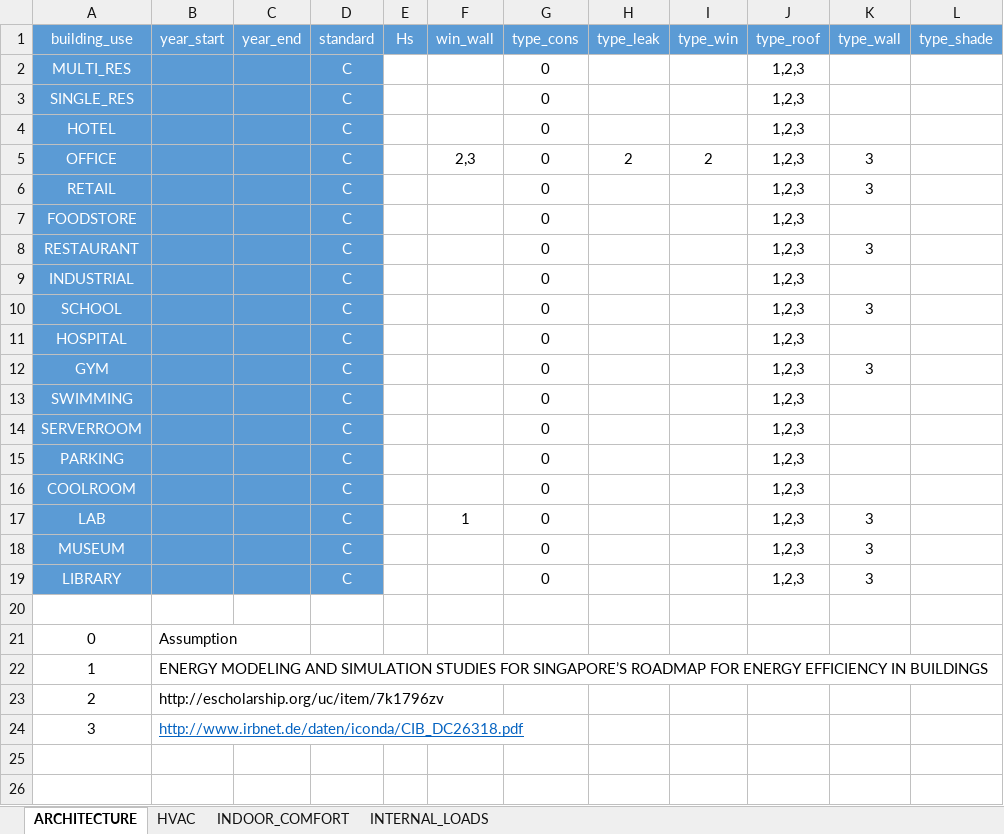
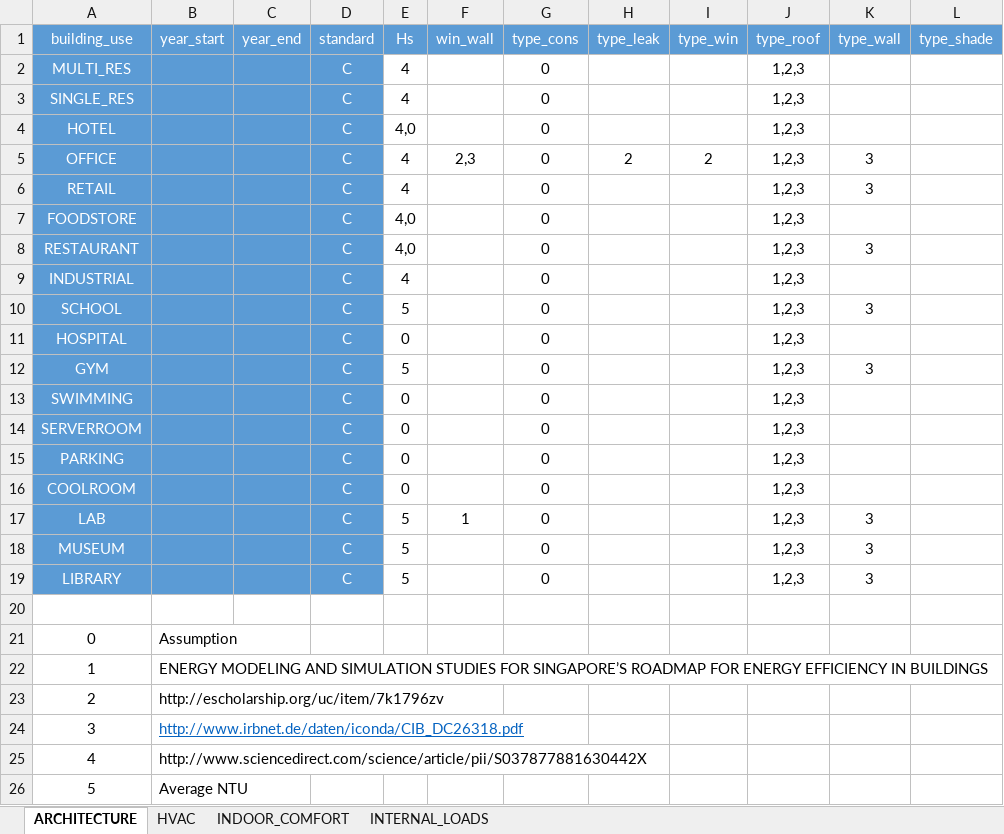
Before and after one commit to architecture-building-systems/CityEnergyAnalyst, an Excel workbook: cea/databases/archetypes/construction_properties_SIN_source.xlsx, sheet ARCHITECTURE, drawn as a sheet; values as stored, in another font and other column widths than the file's, no borders; the diff names each change by its address in the sheet, - before the commit and + after, or states it on an @@ line.

Commit message:
add Hs to Singapore archetypes
add Hs

```diff
--- a/cea/databases/archetypes/construction_properties_SIN_source.xlsx (sheet ARCHITECTURE)
+++ b/cea/databases/archetypes/construction_properties_SIN_source.xlsx (sheet ARCHITECTURE)
-E2:E3 (Hs): (empty)
+E2:E3 (Hs): 4
-E4 (Hs): (empty)
+E4 (Hs): 4,0
-E5:E6 (Hs): (empty)
+E5:E6 (Hs): 4
-E7:E8 (Hs): (empty)
+E7:E8 (Hs): 4,0
-E9 (Hs): (empty)
+E9 (Hs): 4
-E10 (Hs): (empty)
+E10 (Hs): 5
-E11 (Hs): (empty)
+E11 (Hs): 0
-E12 (Hs): (empty)
+E12 (Hs): 5
-E13:E16 (Hs): (empty)
+E13:E16 (Hs): 0
-E17:E19 (Hs): (empty)
+E17:E19 (Hs): 5
+row 25: 4 | http://www.sciencedirect.com/science/article/pii/S037877881630442X
+row 26: 5 | Average NTU
```
Also changed, not shown: cea/databases/archetypes/construction_properties_SIN.xlsx.
